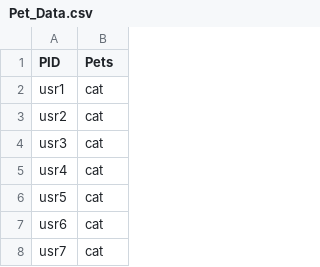
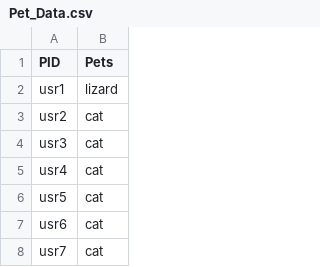
Before and after one commit to BrockDSL/Knowledge-Mobilization-Example-Repository, a CSV file: Pet_Data.csv, drawn as a sheet; only a part is shown.

Commit message:
Update Pet_Data.csv

```diff
--- a/Pet_Data.csv
+++ b/Pet_Data.csv
@@ -1,3 +1,3 @@
 PID,Pets
-usr1,cat
+usr1,lizard
 usr2,cat
```
